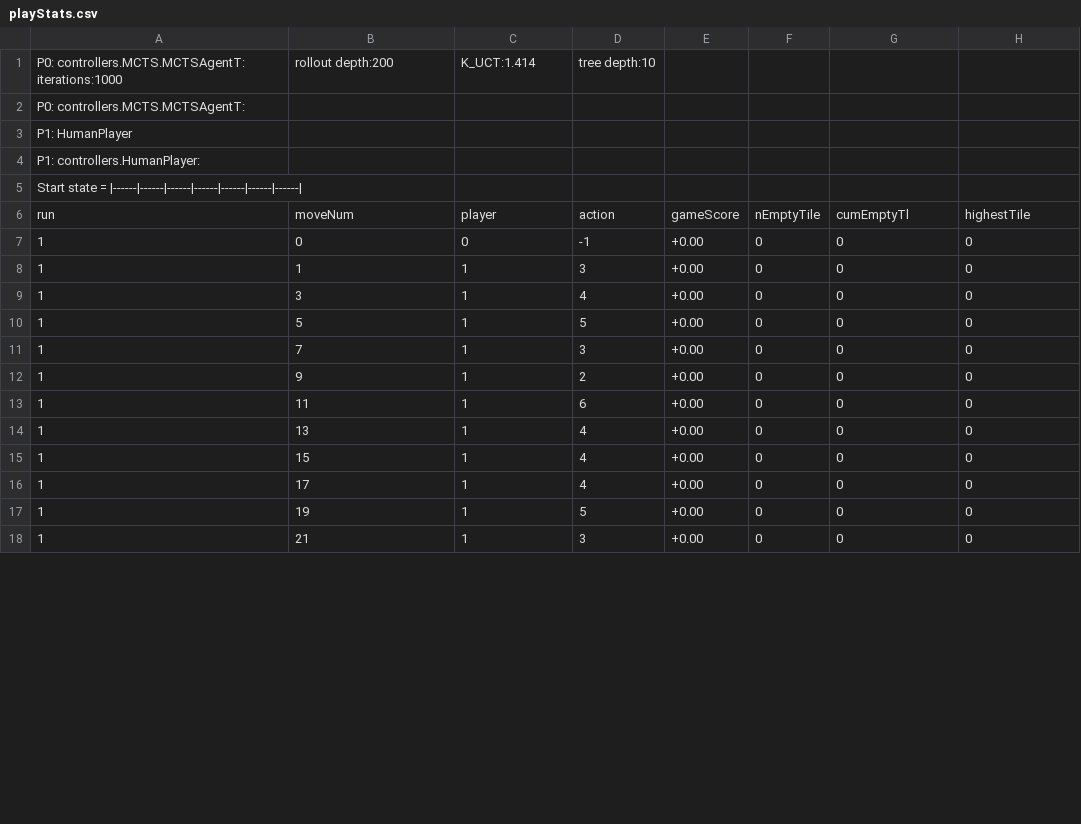
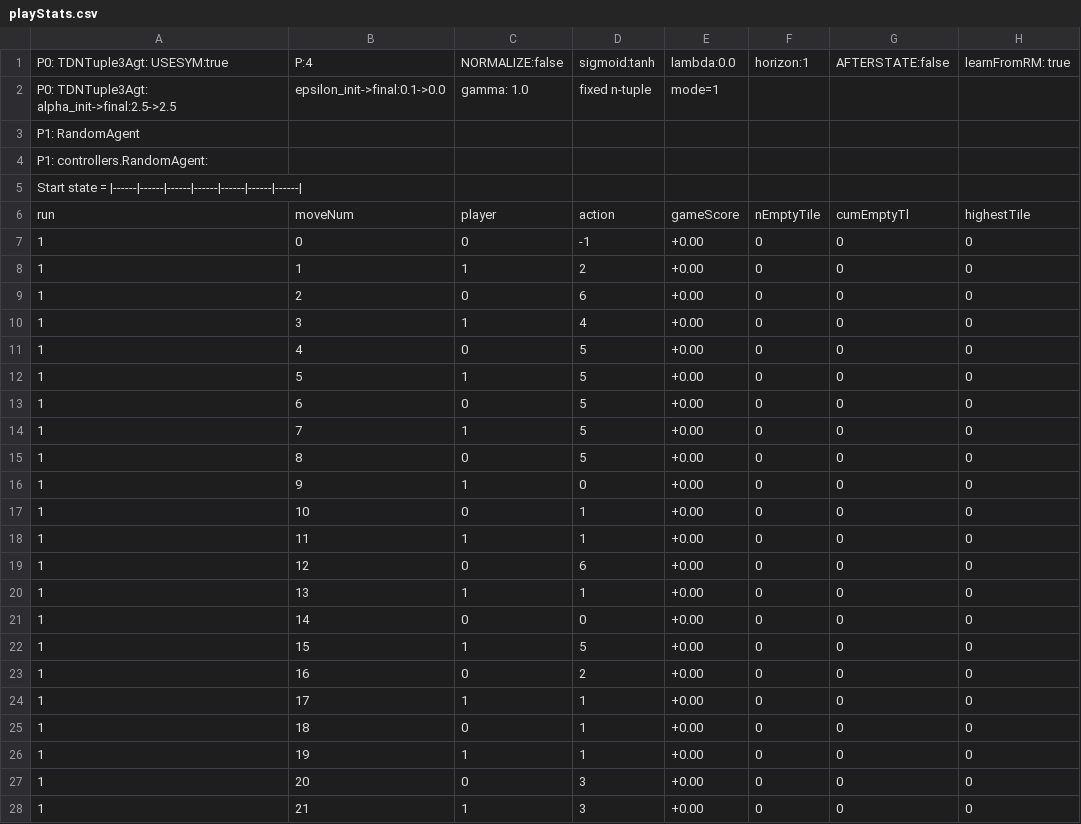
Before and after one commit to WolfgangKonen/GBG, a CSV file: agents/ConnectFour/csv/playStats.csv, drawn as a sheet; only a part is shown; the diff covers the shown part only.

Commit message:
improved GBGBatch
- better modularization GBGBatch, new branch "3"
- MinimaxAgent becomes deprecated
- option to specify .csv output file name (before: multiTrain.csv)
- bug fix BoutonAgent, BenchMarkPlayer
- more multiTrain ConnectFour results (from GBGBatch9

```diff
--- a/agents/ConnectFour/csv/playStats.csv
+++ b/agents/ConnectFour/csv/playStats.csv
@@ -1,5 +1,5 @@
-P0: controllers.MCTS.MCTSAgentT: iterations:1000, rollout depth:200, K_UCT:1.414, tree depth:10
-P0: controllers.MCTS.MCTSAgentT:
-P1: HumanPlayer
-P1: controllers.HumanPlayer:
+P0: TDNTuple3Agt: USESYM:true, P:4, NORMALIZE:false, sigmoid:tanh, lambda:0.0, horizon:1, AFTERSTATE:false, learnFromRM: true
+P0: TDNTuple3Agt: alpha_init->final:2.5->2.5, epsilon_init->final:0.1->0.0, gamma: 1.0, fixed n-tuple, mode=1
+P1: RandomAgent
+P1: controllers.RandomAgent:
 Start state = |------|------|------|------|------|------|------|
@@ -7,12 +7,22 @@ run, moveNum, player, action, gameScore, nEmptyTile, cumEmptyTl, highestTile
 1, 0, 0, -1, +0.00, 0, 0, 0
-1, 1, 1, 3, +0.00, 0, 0, 0
+1, 1, 1, 2, +0.00, 0, 0, 0
+1, 2, 0, 6, +0.00, 0, 0, 0
 1, 3, 1, 4, +0.00, 0, 0, 0
+1, 4, 0, 5, +0.00, 0, 0, 0
 1, 5, 1, 5, +0.00, 0, 0, 0
-1, 7, 1, 3, +0.00, 0, 0, 0
-1, 9, 1, 2, +0.00, 0, 0, 0
-1, 11, 1, 6, +0.00, 0, 0, 0
-1, 13, 1, 4, +0.00, 0, 0, 0
-1, 15, 1, 4, +0.00, 0, 0, 0
-1, 17, 1, 4, +0.00, 0, 0, 0
-1, 19, 1, 5, +0.00, 0, 0, 0
+1, 6, 0, 5, +0.00, 0, 0, 0
+1, 7, 1, 5, +0.00, 0, 0, 0
+1, 8, 0, 5, +0.00, 0, 0, 0
+1, 9, 1, 0, +0.00, 0, 0, 0
+1, 10, 0, 1, +0.00, 0, 0, 0
+1, 11, 1, 1, +0.00, 0, 0, 0
+1, 12, 0, 6, +0.00, 0, 0, 0
+1, 13, 1, 1, +0.00, 0, 0, 0
+1, 14, 0, 0, +0.00, 0, 0, 0
+1, 15, 1, 5, +0.00, 0, 0, 0
+1, 16, 0, 2, +0.00, 0, 0, 0
+1, 17, 1, 1, +0.00, 0, 0, 0
+1, 18, 0, 1, +0.00, 0, 0, 0
+1, 19, 1, 1, +0.00, 0, 0, 0
+1, 20, 0, 3, +0.00, 0, 0, 0
 1, 21, 1, 3, +0.00, 0, 0, 0
```
Also changed, not shown: 1 added row, 5 removed rows and 2 edited cells elsewhere in this file, agents/TicTacToe/csv/multiTrain.csv, 35 other files.
